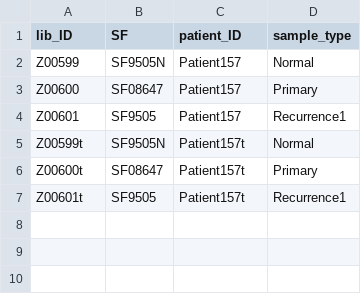
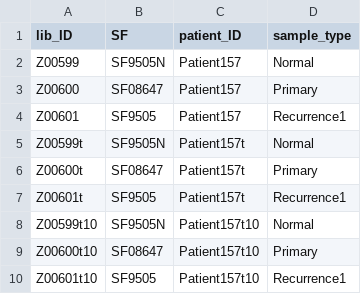
Before and after one commit to UCSF-Costello-Lab/LG3_Pipeline, a TSV file: runs_demo/patient_ID_conversions.tsv, drawn as a sheet.

Commit message:
added Patient157t10, downsampled to 10%

```diff
--- a/runs_demo/patient_ID_conversions.tsv
+++ b/runs_demo/patient_ID_conversions.tsv
@@ -7 +7,4 @@ Z00600t	SF08647	Patient157t	Primary
 Z00601t	SF9505	Patient157t	Recurrence1
+Z00599t10	SF9505N	Patient157t10	Normal
+Z00600t10	SF08647	Patient157t10	Primary
+Z00601t10	SF9505	Patient157t10	Recurrence1
```
